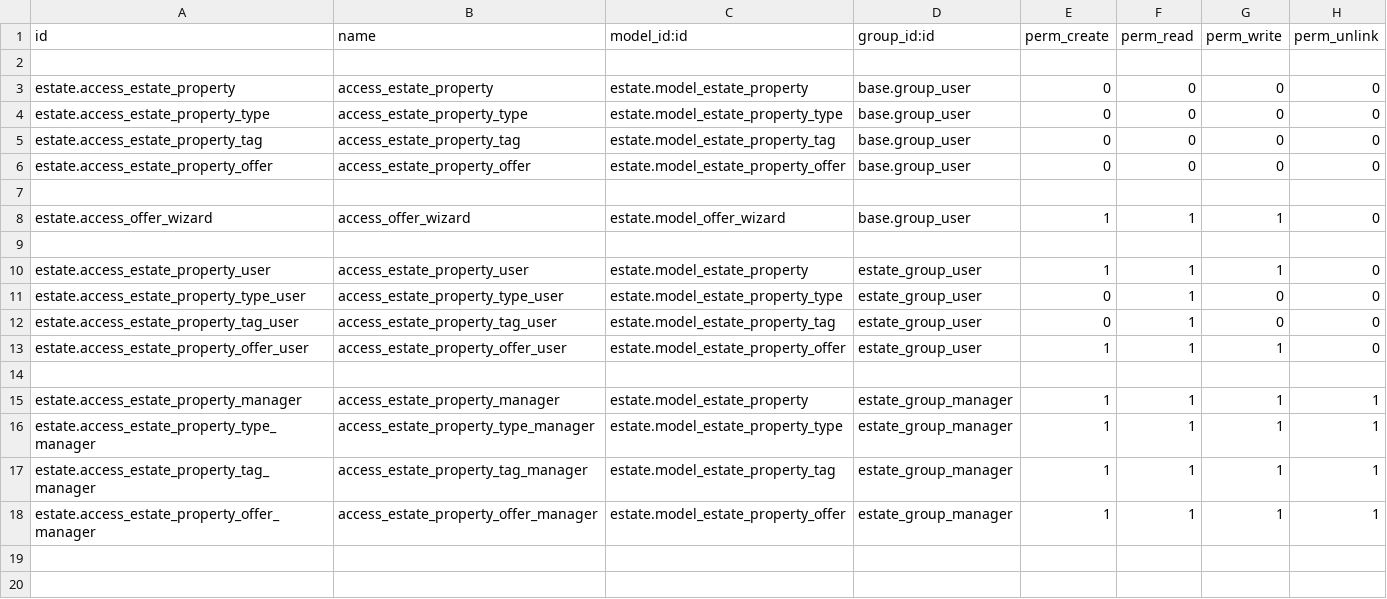
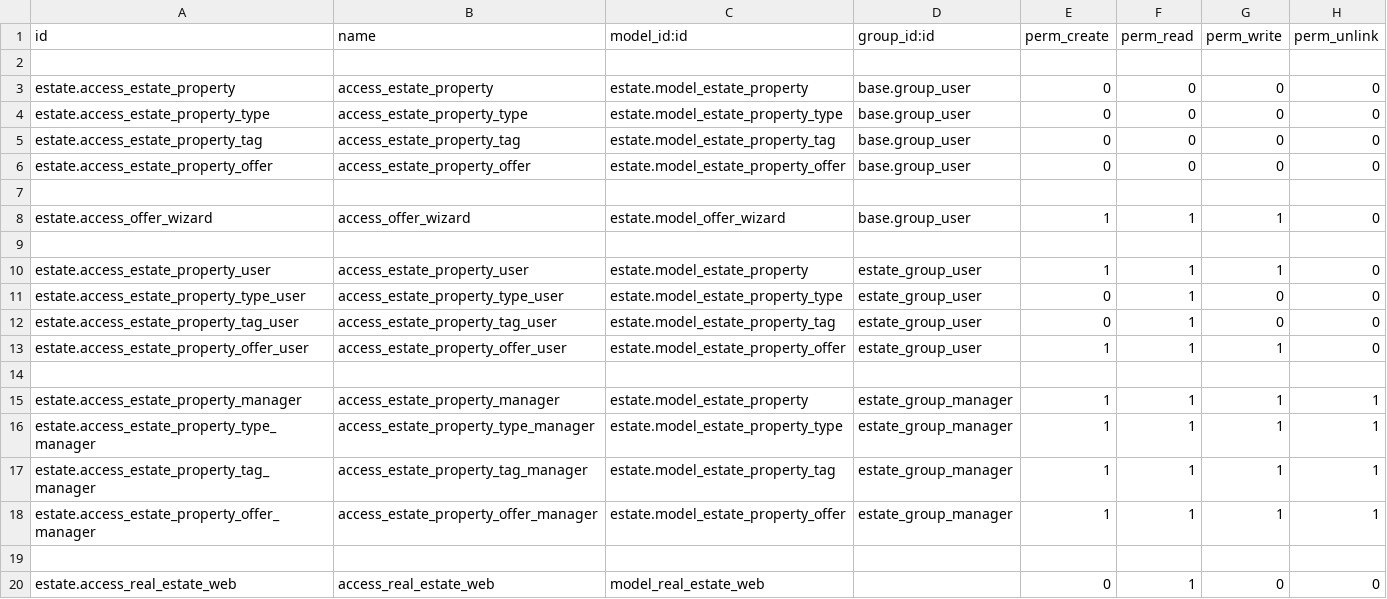
Before and after one commit to pmsu-odoo/odoo-technical-training, a CSV file: estate/security/ir.model.access.csv, drawn as a sheet.

```diff
--- a/estate/security/ir.model.access.csv
+++ b/estate/security/ir.model.access.csv
@@ -18 +18,3 @@ estate.access_estate_property_tag_manager,access_estate_property_tag_manager,est
 estate.access_estate_property_offer_manager,access_estate_property_offer_manager,estate.model_estate_property_offer,estate_group_manager,1,1,1,1
+
+estate.access_real_estate_web,access_real_estate_web,model_real_estate_web,,0,1,0,0
```
Also changed, not shown: 10 other files.
